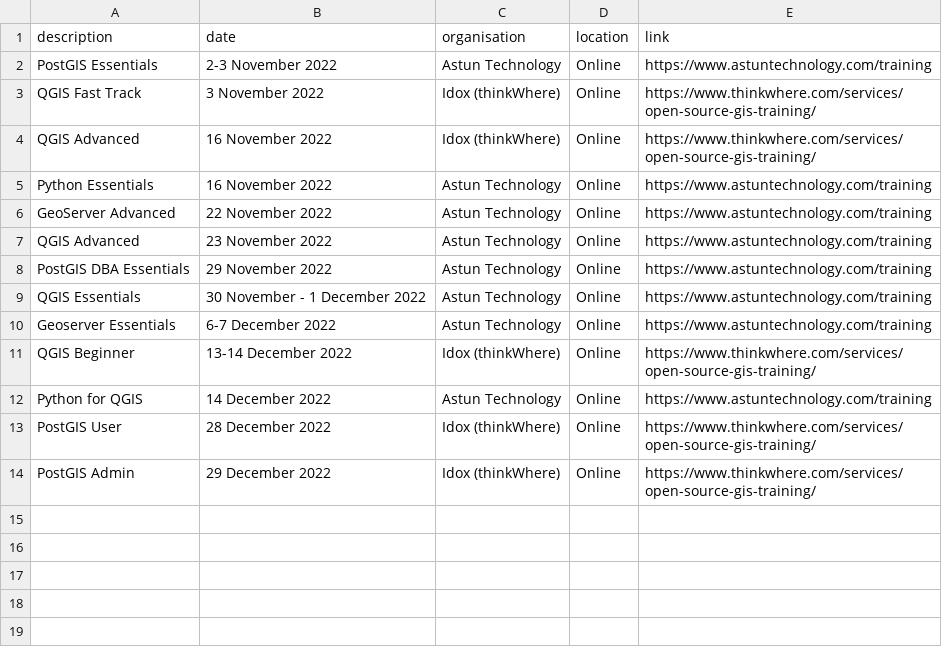
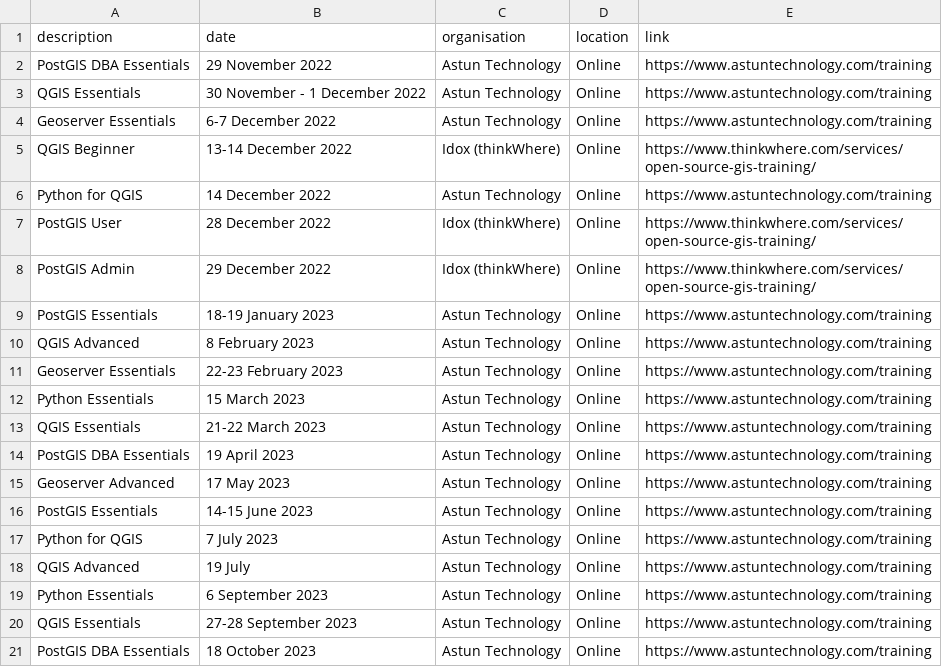
Before and after one commit to rachelesmee/website, a CSV file: _data/osgeouk_training.csv, drawn as a sheet; removed rows and columns are numbered as before the commit, all else as after; the diff names each change by its address in the sheet, - before the commit and + after, or states it on an @@ line.

Commit message:
added 2023 Astun training dates

```diff
--- a/_data/osgeouk_training.csv
+++ b/_data/osgeouk_training.csv
-row 2: PostGIS Essentials | 2-3 November 2022 | Astun Technology | Online | https://www.astuntechnology.com/training
-row 3: QGIS Fast Track | 3 November 2022 | Idox (thinkWhere) | Online | https://www.thinkwhere.com/services/open-source-gis-training/
-row 4: QGIS Advanced | 16 November 2022 | Idox (thinkWhere) | Online | https://www.thinkwhere.com/services/open-source-gis-training/
-row 5: Python Essentials | 16 November 2022 | Astun Technology | Online | https://www.astuntechnology.com/training
-row 6: GeoServer Advanced | 22 November 2022 | Astun Technology | Online | https://www.astuntechnology.com/training
-row 7: QGIS Advanced | 23 November 2022 | Astun Technology | Online | https://www.astuntechnology.com/training
+row 9: PostGIS Essentials | 18-19 January 2023 | Astun Technology | Online | https://www.astuntechnology.com/training
+row 10: QGIS Advanced | 8 February 2023 | Astun Technology | Online | https://www.astuntechnology.com/training
+row 11: Geoserver Essentials | 22-23 February 2023 | Astun Technology | Online | https://www.astuntechnology.com/training
+row 12: Python Essentials | 15 March 2023 | Astun Technology | Online | https://www.astuntechnology.com/training
+row 13: QGIS Essentials | 21-22 March 2023 | Astun Technology | Online | https://www.astuntechnology.com/training
+row 14: PostGIS DBA Essentials | 19 April 2023 | Astun Technology | Online | https://www.astuntechnology.com/training
+row 15: Geoserver Advanced | 17 May 2023 | Astun Technology | Online | https://www.astuntechnology.com/training
+row 16: PostGIS Essentials | 14-15 June 2023 | Astun Technology | Online | https://www.astuntechnology.com/training
+row 17: Python for QGIS | 7 July 2023 | Astun Technology | Online | https://www.astuntechnology.com/training
+row 18: QGIS Advanced | 19 July | Astun Technology | Online | https://www.astuntechnology.com/training
+row 19: Python Essentials | 6 September 2023 | Astun Technology | Online | https://www.astuntechnology.com/training
+row 20: QGIS Essentials | 27-28 September 2023 | Astun Technology | Online | https://www.astuntechnology.com/training
+row 21: PostGIS DBA Essentials | 18 October 2023 | Astun Technology | Online | https://www.astuntechnology.com/training
```
